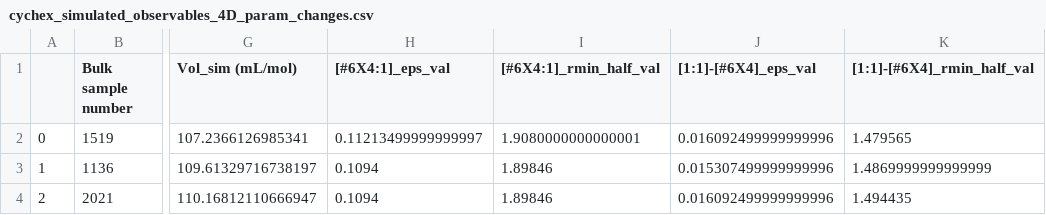
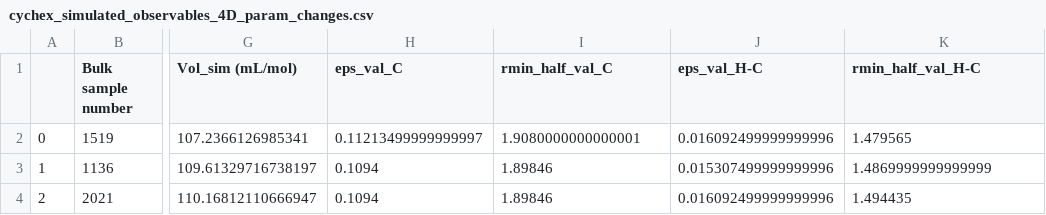
Before and after one commit to bmanubay/MultiFidelity_Bayes, a CSV file: simulated_estimates/cychex_simulated_observables_4D_param_changes.csv, drawn as a sheet; only a part is shown, gaps mark what is left out; the diff names each change by its address in the sheet, - before the commit and + after, or states it on an @@ line.

Commit message:
Update cychex_simulated_observables_4D_param_changes.csv

```diff
--- a/simulated_estimates/cychex_simulated_observables_4D_param_changes.csv
+++ b/simulated_estimates/cychex_simulated_observables_4D_param_changes.csv
-H1: [#6X4:1]_eps_val
+H1: eps_val_C
-I1: [#6X4:1]_rmin_half_val
+I1: rmin_half_val_C
-J1: [1:1]-[#6X4]_eps_val
+J1: eps_val_H-C
-K1: [1:1]-[#6X4]_rmin_half_val
+K1: rmin_half_val_H-C
```
